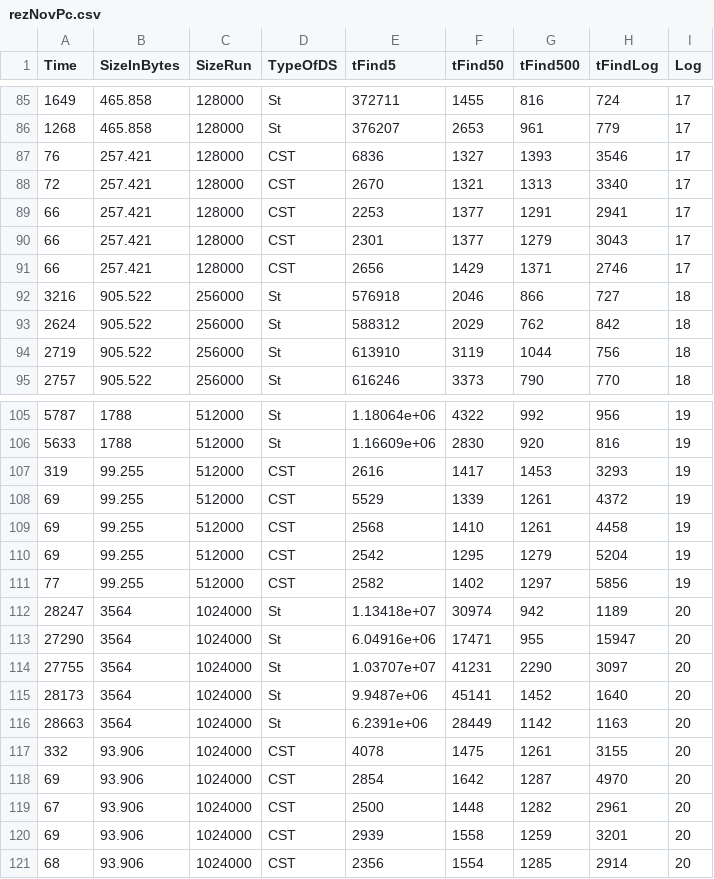
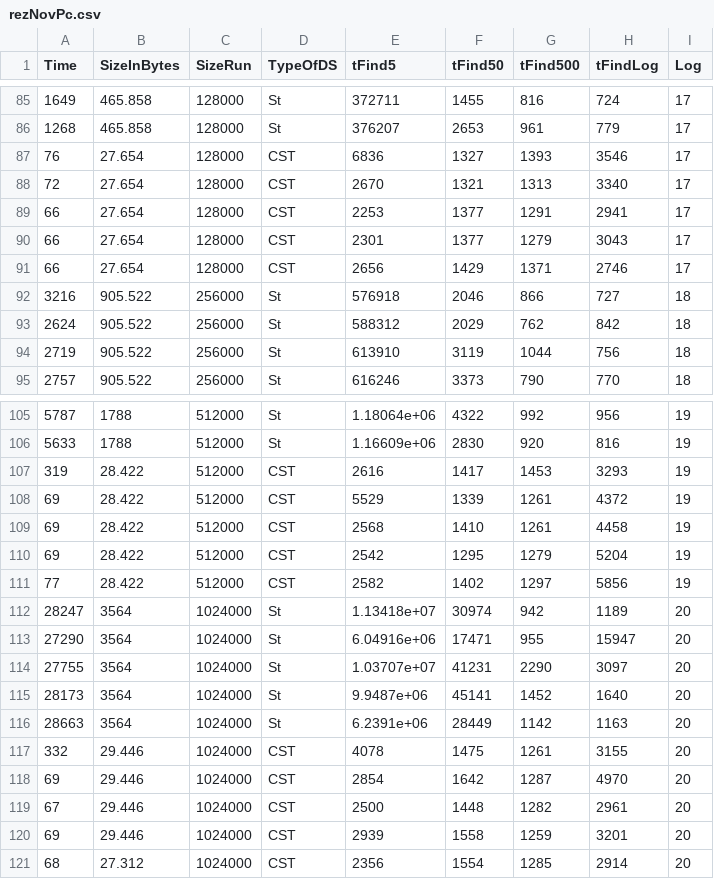
Before and after one commit to GioGiou/MagisterskaNalogaKoda, a CSV file: rezNovPc.csv, drawn as a sheet; only a part is shown, gaps mark what is left out; the diff covers the shown part only.

```diff
--- a/rezNovPc.csv
+++ b/rezNovPc.csv
@@ -86,7 +86,7 @@ Time,SizeInBytes,SizeRun,TypeOfDS,tFind5,tFind50,tFind500,tFindLog,Log
 1268,465.858,128000,St,376207,2653,961,779,17
-76,257.421,128000,CST,6836,1327,1393,3546,17
-72,257.421,128000,CST,2670,1321,1313,3340,17
-66,257.421,128000,CST,2253,1377,1291,2941,17
-66,257.421,128000,CST,2301,1377,1279,3043,17
-66,257.421,128000,CST,2656,1429,1371,2746,17
+76,27.654,128000,CST,6836,1327,1393,3546,17
+72,27.654,128000,CST,2670,1321,1313,3340,17
+66,27.654,128000,CST,2253,1377,1291,2941,17
+66,27.654,128000,CST,2301,1377,1279,3043,17
+66,27.654,128000,CST,2656,1429,1371,2746,17
 3216,905.522,256000,St,576918,2046,866,727,18
@@ -106,7 +106,7 @@ Time,SizeInBytes,SizeRun,TypeOfDS,tFind5,tFind50,tFind500,tFindLog,Log
 5633,1788,512000,St,1.16609e+06,2830,920,816,19
-319,99.255,512000,CST,2616,1417,1453,3293,19
-69,99.255,512000,CST,5529,1339,1261,4372,19
-69,99.255,512000,CST,2568,1410,1261,4458,19
-69,99.255,512000,CST,2542,1295,1279,5204,19
-77,99.255,512000,CST,2582,1402,1297,5856,19
+319,28.422,512000,CST,2616,1417,1453,3293,19
+69,28.422,512000,CST,5529,1339,1261,4372,19
+69,28.422,512000,CST,2568,1410,1261,4458,19
+69,28.422,512000,CST,2542,1295,1279,5204,19
+77,28.422,512000,CST,2582,1402,1297,5856,19
 28247,3564,1024000,St,1.13418e+07,30974,942,1189,20
@@ -116,6 +116,6 @@ Time,SizeInBytes,SizeRun,TypeOfDS,tFind5,tFind50,tFind500,tFindLog,Log
 28663,3564,1024000,St,6.2391e+06,28449,1142,1163,20
-332,93.906,1024000,CST,4078,1475,1261,3155,20
-69,93.906,1024000,CST,2854,1642,1287,4970,20
-67,93.906,1024000,CST,2500,1448,1282,2961,20
-69,93.906,1024000,CST,2939,1558,1259,3201,20
-68,93.906,1024000,CST,2356,1554,1285,2914,20
+332,29.446,1024000,CST,4078,1475,1261,3155,20
+69,29.446,1024000,CST,2854,1642,1287,4970,20
+67,29.446,1024000,CST,2500,1448,1282,2961,20
+69,29.446,1024000,CST,2939,1558,1259,3201,20
+68,27.312,1024000,CST,2356,1554,1285,2914,20
```
Also changed, not shown: 15 edited cells elsewhere in this file, rezNovPcNaKlancu.csv, 27 other files.
